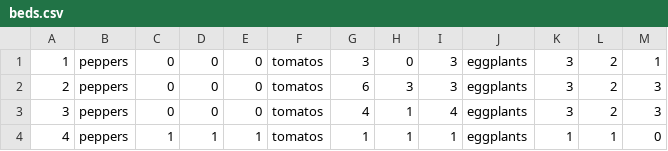
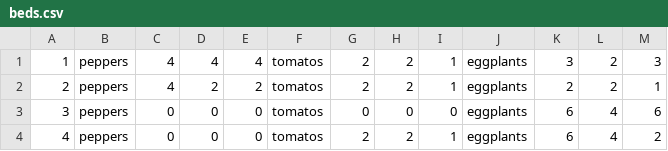
Before and after one commit to Remek2GO/ICUAS-24-Avader-AGH, a CSV file: beds.csv, drawn as a sheet; only a part is shown; the diff covers the shown part only.

```diff
--- a/beds.csv
+++ b/beds.csv
@@ -1,4 +1,4 @@
-1,peppers,0,0,0,tomatos,3,0,3,eggplants,3,2,1
-2,peppers,0,0,0,tomatos,6,3,3,eggplants,3,2,3
-3,peppers,0,0,0,tomatos,4,1,4,eggplants,3,2,3
-4,peppers,1,1,1,tomatos,1,1,1,eggplants,1,1,0
+1,peppers,4,4,4,tomatos,2,2,1,eggplants,3,2,3
+2,peppers,4,2,2,tomatos,2,2,1,eggplants,2,2,1
+3,peppers,0,0,0,tomatos,0,0,0,eggplants,6,4,6
+4,peppers,0,0,0,tomatos,2,2,1,eggplants,6,4,2
```
Also changed, not shown: 148 edited cells elsewhere in this file, plants.csv, 5 other files.
